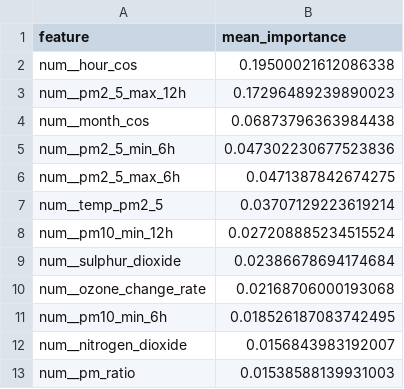
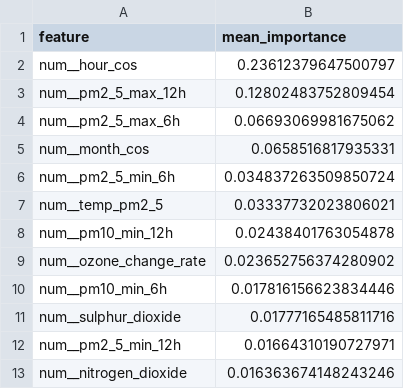
Before and after one commit to ByteCraftByLaiba/aqi-prediction-system, a CSV file: models/shap/pm2_5_tplus6h_shap.csv, drawn as a sheet.

```diff
--- a/models/shap/pm2_5_tplus6h_shap.csv
+++ b/models/shap/pm2_5_tplus6h_shap.csv
@@ -1,13 +1,13 @@
 feature,mean_importance
-num__hour_cos,0.19500021612086338
-num__pm2_5_max_12h,0.17296489239890023
-num__month_cos,0.06873796363984438
-num__pm2_5_min_6h,0.047302230677523836
-num__pm2_5_max_6h,0.0471387842674275
-num__temp_pm2_5,0.03707129223619214
-num__pm10_min_12h,0.027208885234515524
-num__sulphur_dioxide,0.02386678694174684
-num__ozone_change_rate,0.02168706000193068
-num__pm10_min_6h,0.018526187083742495
-num__nitrogen_dioxide,0.0156843983192007
-num__pm_ratio,0.01538588139931003
+num__hour_cos,0.23612379647500797
+num__pm2_5_max_12h,0.12802483752809454
+num__pm2_5_max_6h,0.06693069981675062
+num__month_cos,0.0658516817935331
+num__pm2_5_min_6h,0.034837263509850724
+num__temp_pm2_5,0.03337732023806021
+num__pm10_min_12h,0.02438401763054878
+num__ozone_change_rate,0.023652756374280902
+num__pm10_min_6h,0.017816156623834446
+num__sulphur_dioxide,0.01777165485811716
+num__pm2_5_min_12h,0.01664310190727971
+num__nitrogen_dioxide,0.016363674148243246
```
Also changed, not shown: models/shap/pm10_tplus3h_shap.csv, models/shap/pm10_tplus6h_shap.csv, 16 other files.
